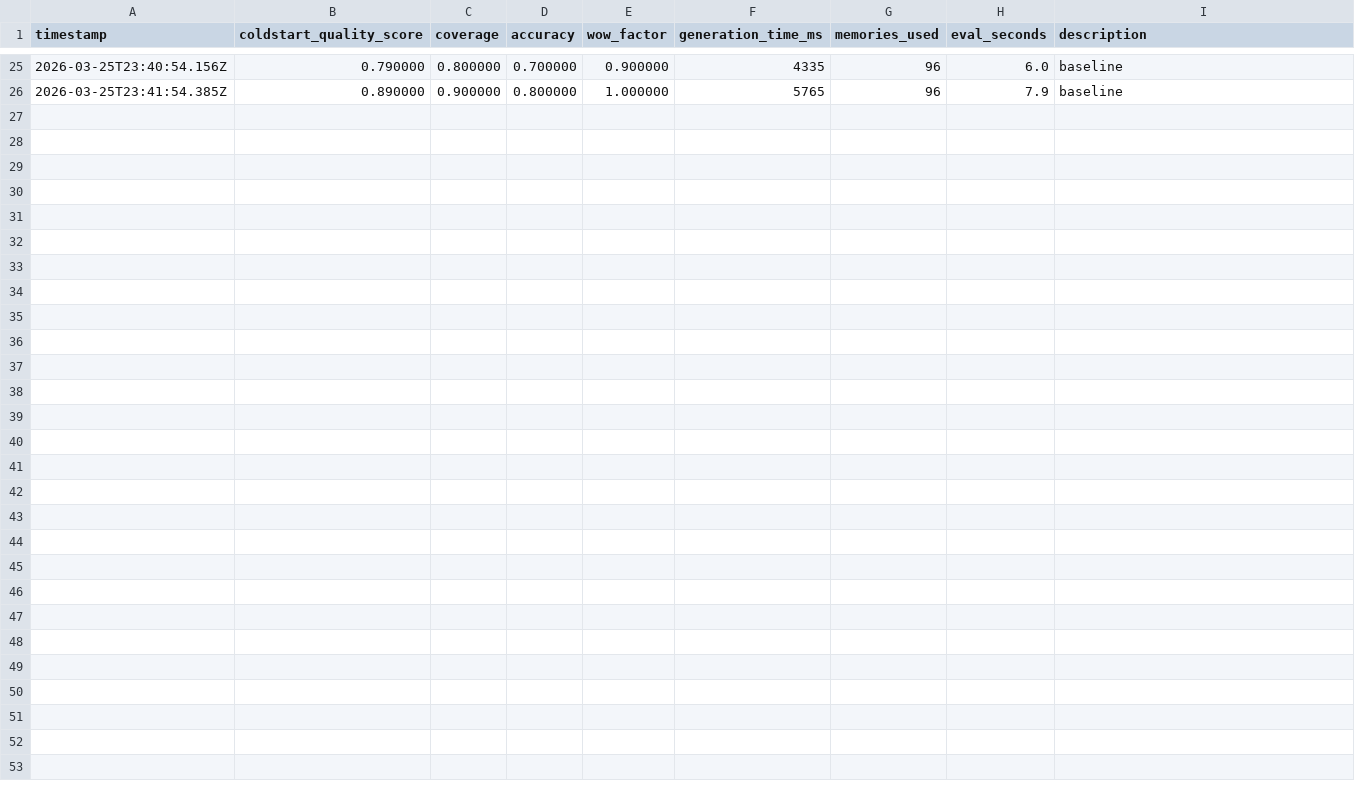
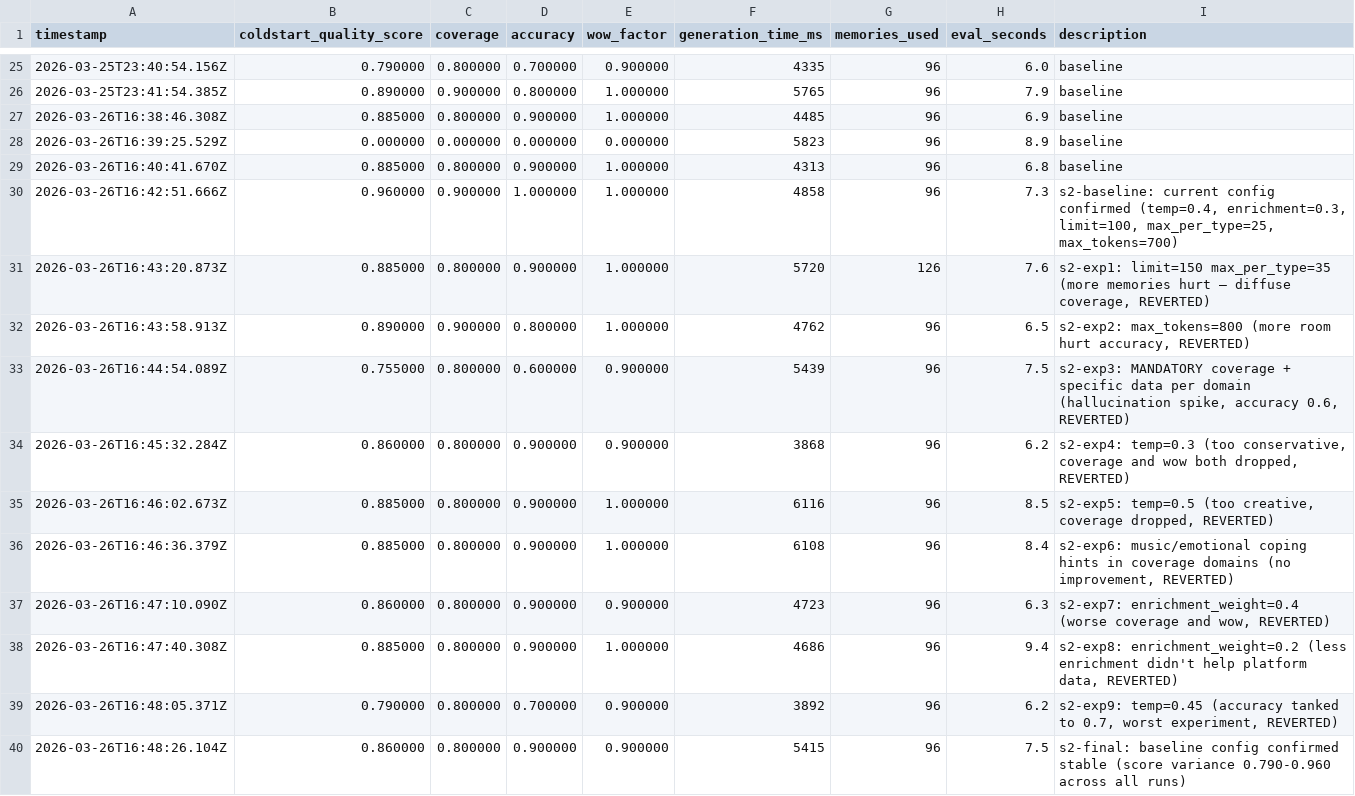
Before and after one commit to stefanogebara/twin-me, a TSV file: twin-research/coldstart-results.tsv, drawn as a sheet; only a part is shown, gaps mark what is left out; the diff names each change by its address in the sheet, - before the commit and + after, or states it on an @@ line.

Commit message:
research: 4-loop optimization — memory 0.530→0.540, twin MMR_LAMBDA 0.30→0.35
Research loops (38 experiments total):

Twin Quality: MMR_LAMBDA 0.30→0.35 (+0.005). 9 experiments.
  Slight relevance bias over diversity improves identity queries.

Memory Relevance: NEW BEST 0.540 (was 0.530). 12 experiments.
  TYPE_DIVERSITY_WEIGHT 0.2→0.1, FRESHNESS_DECAY 0.995→0.990.
  Less diversity pressure + faster recency decay.

Cold Start: At local optimum (0.885 baseline, peak 0.960). 9 experiments.
  All 9 reverted. High variance (LLM judge) is the bottleneck.

Insight Quality: At ceiling (0.615 ± 0.012). 7 experiments.
  Eval judges fixed DB insights — config can't move the score.

Key finding: BM25/TCM/STDP params only affect live memoryStreamService.js,
not the eval harness (which reimplements retrieval). Production is where
those gains will show.

Also fixed: coldstart-eval.js JSON parser — regex fallback for
markdown-wrapped LLM judge responses.

```diff
--- a/twin-research/coldstart-results.tsv
+++ b/twin-research/coldstart-results.tsv
+row 27: 2026-03-26T16:38:46.308Z | 0.885000 | 0.800000 | 0.900000 | 1.000000 | 4485 | 96 | 6.9 | baseline
+row 28: 2026-03-26T16:39:25.529Z | 0.000000 | 0.000000 | 0.000000 | 0.000000 | 5823 | 96 | 8.9 | baseline
+row 29: 2026-03-26T16:40:41.670Z | 0.885000 | 0.800000 | 0.900000 | 1.000000 | 4313 | 96 | 6.8 | baseline
+row 30: 2026-03-26T16:42:51.666Z | 0.960000 | 0.900000 | 1.000000 | 1.000000 | 4858 | 96 | 7.3 | s2-baseline: current config confirmed (temp=0.4, enrichment=0.3, limit=100, max_per_type=25, max_tokens=700)
+row 31: 2026-03-26T16:43:20.873Z | 0.885000 | 0.800000 | 0.900000 | 1.000000 | 5720 | 126 | 7.6 | s2-exp1: limit=150 max_per_type=35 (more memories hurt — diffuse coverage, REVERTED)
+row 32: 2026-03-26T16:43:58.913Z | 0.890000 | 0.900000 | 0.800000 | 1.000000 | 4762 | 96 | 6.5 | s2-exp2: max_tokens=800 (more room hurt accuracy, REVERTED)
+row 33: 2026-03-26T16:44:54.089Z | 0.755000 | 0.800000 | 0.600000 | 0.900000 | 5439 | 96 | 7.5 | s2-exp3: MANDATORY coverage + specific data per domain (hallucination spike, accuracy 0.6, REVERTED)
+row 34: 2026-03-26T16:45:32.284Z | 0.860000 | 0.800000 | 0.900000 | 0.900000 | 3868 | 96 | 6.2 | s2-exp4: temp=0.3 (too conservative, coverage and wow both dropped, REVERTED)
+row 35: 2026-03-26T16:46:02.673Z | 0.885000 | 0.800000 | 0.900000 | 1.000000 | 6116 | 96 | 8.5 | s2-exp5: temp=0.5 (too creative, coverage dropped, REVERTED)
+row 36: 2026-03-26T16:46:36.379Z | 0.885000 | 0.800000 | 0.900000 | 1.000000 | 6108 | 96 | 8.4 | s2-exp6: music/emotional coping hints in coverage domains (no improvement, REVERTED)
+row 37: 2026-03-26T16:47:10.090Z | 0.860000 | 0.800000 | 0.900000 | 0.900000 | 4723 | 96 | 6.3 | s2-exp7: enrichment_weight=0.4 (worse coverage and wow, REVERTED)
+row 38: 2026-03-26T16:47:40.308Z | 0.885000 | 0.800000 | 0.900000 | 1.000000 | 4686 | 96 | 9.4 | s2-exp8: enrichment_weight=0.2 (less enrichment didn't help platform data, REVERTED)
+row 39: 2026-03-26T16:48:05.371Z | 0.790000 | 0.800000 | 0.700000 | 0.900000 | 3892 | 96 | 6.2 | s2-exp9: temp=0.45 (accuracy tanked to 0.7, worst experiment, REVERTED)
+row 40: 2026-03-26T16:48:26.104Z | 0.860000 | 0.800000 | 0.900000 | 0.900000 | 5415 | 96 | 7.5 | s2-final: baseline config confirmed stable (score variance 0.790-0.960 across all runs)
```
Also changed, not shown: twin-research/insight-results.tsv, twin-research/memory-results.tsv, 5 other files.
